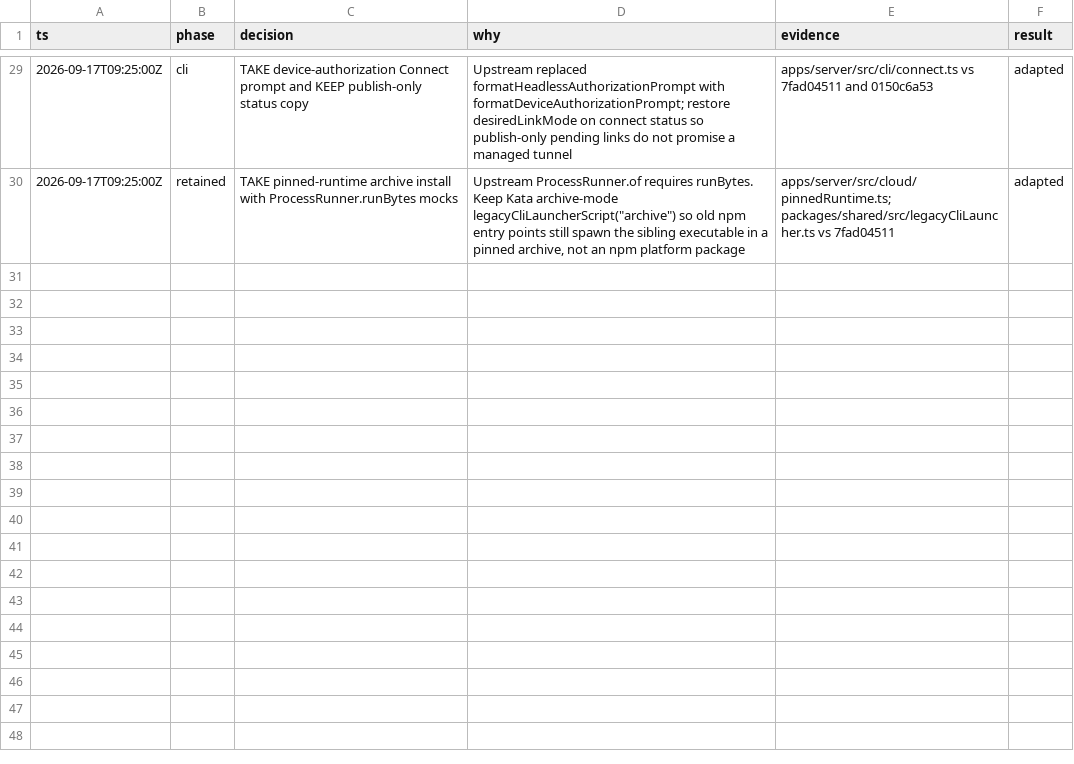
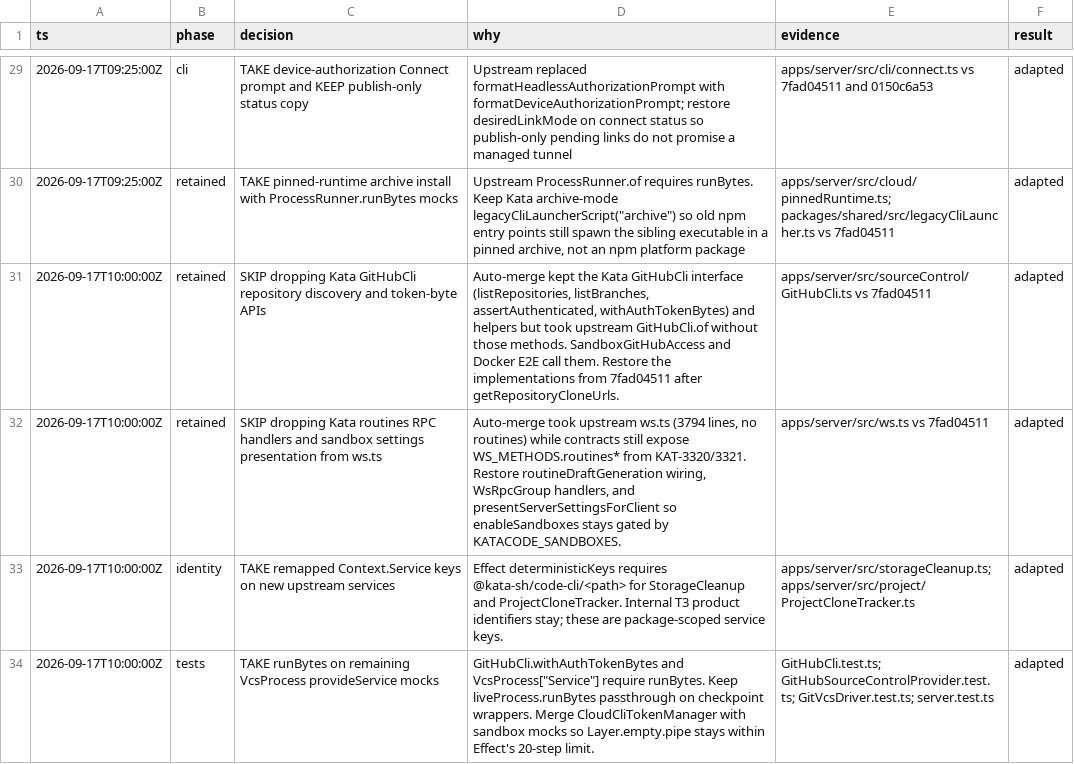
Before and after one commit to gannonh/kata-code, a TSV file: docs/upstream/kat-3411-decisions.tsv, drawn as a sheet; only a part is shown, gaps mark what is left out; the diff names each change by its address in the sheet, - before the commit and + after, or states it on an @@ line.

```diff
--- a/docs/upstream/kat-3411-decisions.tsv
+++ b/docs/upstream/kat-3411-decisions.tsv
+row 31: 2026-09-17T10:00:00Z | retained | SKIP dropping Kata GitHubCli repository discovery and token-byte APIs | Auto-merge kept the Kata GitHubCli interface (listRepositories, listBranches, assertAuthenticated, withAuthTokenBytes) and helpers but took upstream GitHubCli.of without those methods. SandboxGitHubAccess and Docker E2E call them. Restore the implementations from 7fad04511 after getRepositoryCloneUrls. | apps/server/src/sourceControl/GitHubCli.ts vs 7fad04511 | adapted
+row 32: 2026-09-17T10:00:00Z | retained | SKIP dropping Kata routines RPC handlers and sandbox settings presentation from ws.ts | Auto-merge took upstream ws.ts (3794 lines, no routines) while contracts still expose WS_METHODS.routines* from KAT-3320/3321. Restore routineDraftGeneration wiring, WsRpcGroup handlers, and presentServerSettingsForClient so enableSandboxes stays gated by KATACODE_SANDBOXES. | apps/server/src/ws.ts vs 7fad04511 | adapted
+row 33: 2026-09-17T10:00:00Z | identity | TAKE remapped Context.Service keys on new upstream services | Effect deterministicKeys requires @kata-sh/code-cli/<path> for StorageCleanup and ProjectCloneTracker. Internal T3 product identifiers stay; these are package-scoped service keys. | apps/server/src/storageCleanup.ts; apps/server/src/project/ProjectCloneTracker.ts | adapted
+row 34: 2026-09-17T10:00:00Z | tests | TAKE runBytes on remaining VcsProcess provideService mocks | GitHubCli.withAuthTokenBytes and VcsProcess["Service"] require runBytes. Keep liveProcess.runBytes passthrough on checkpoint wrappers. Merge CloudCliTokenManager with sandbox mocks so Layer.empty.pipe stays within Effect's 20-step limit. | GitHubCli.test.ts; GitHubSourceControlProvider.test.ts; GitVcsDriver.test.ts; server.test.ts | adapted
```
Also changed, not shown: 11 other files.
